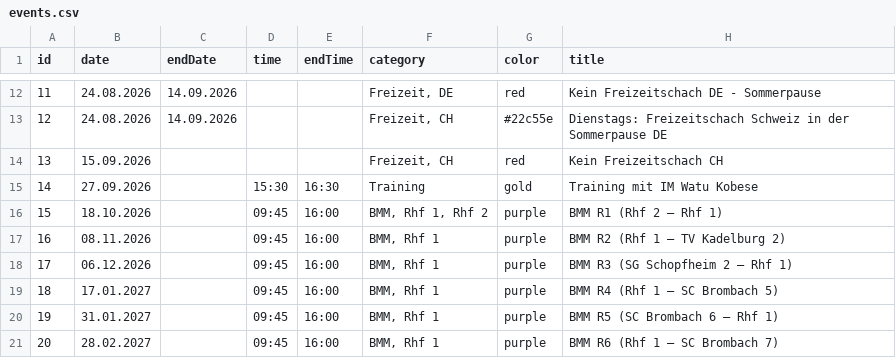
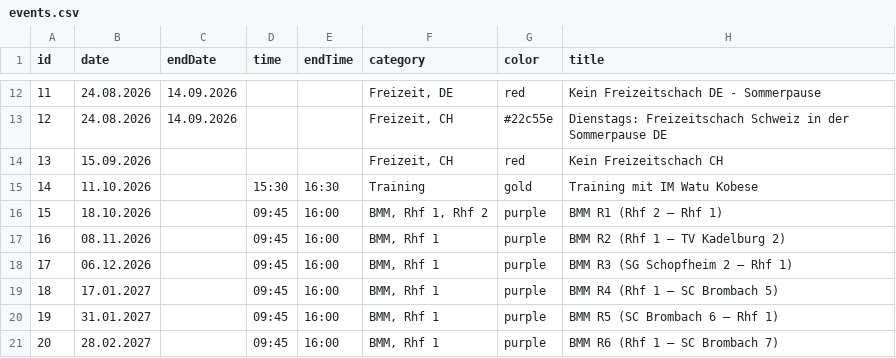
Before and after one commit to Schach-Rheinfelden/schach-rheinfelden.github.io, a CSV file: data/events.csv, drawn as a sheet; only a part is shown, gaps mark what is left out; the diff names each change by its address in the sheet, - before the commit and + after, or states it on an @@ line.

Commit message:
Auto-Update via Apps Script: data/events.csv

```diff
--- a/data/events.csv
+++ b/data/events.csv
-B15 (date): 27.09.2026
+B15 (date): 11.10.2026
```
